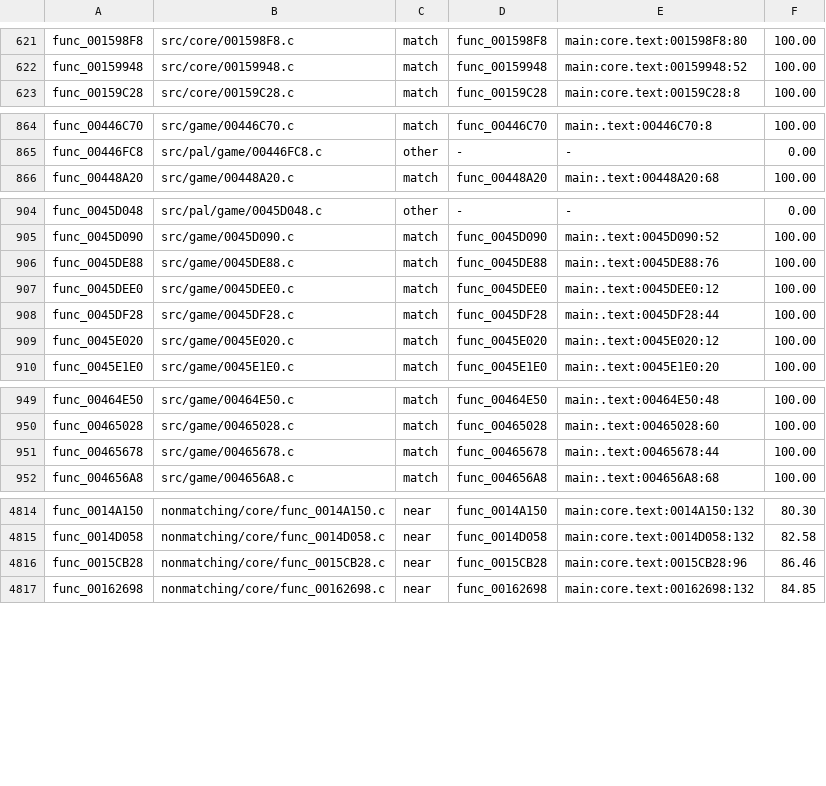
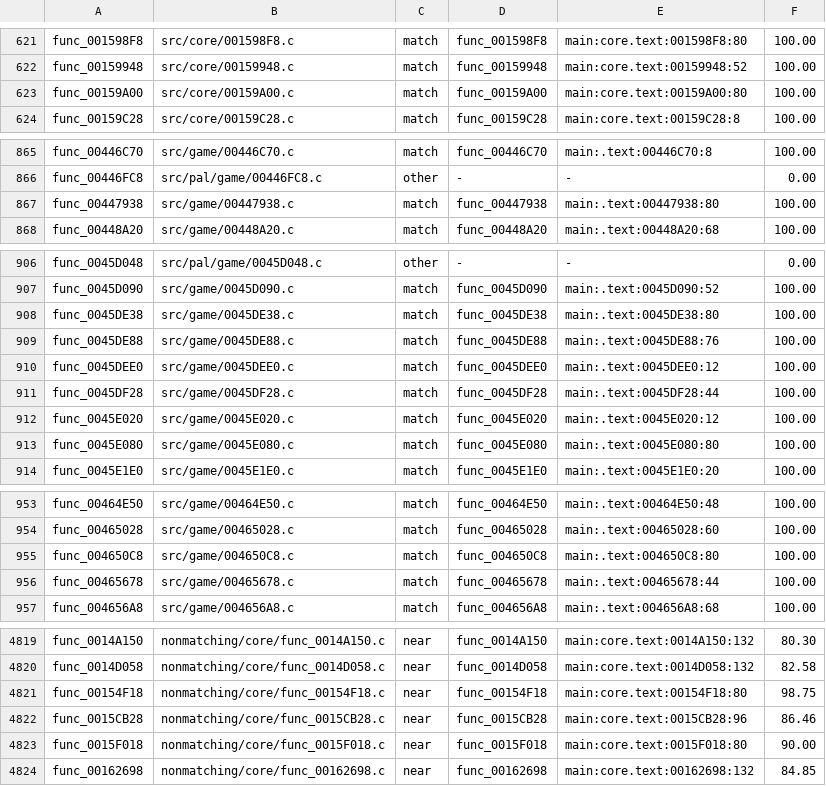
Before and after one commit to BlindFire1200/rac4-decomp, a TSV file: config/us/map.tsv, drawn as a sheet; only a part is shown, gaps mark what is left out.

```diff
--- a/config/us/map.tsv
+++ b/config/us/map.tsv
@@ -622,2 +622,3 @@ func_001598F8	src/core/001598F8.c	match	func_001598F8	main:core.text:001598F8:80
 func_00159948	src/core/00159948.c	match	func_00159948	main:core.text:00159948:52	100.00
+func_00159A00	src/core/00159A00.c	match	func_00159A00	main:core.text:00159A00:80	100.00
 func_00159C28	src/core/00159C28.c	match	func_00159C28	main:core.text:00159C28:8	100.00
@@ -865,2 +866,3 @@ func_00446C70	src/game/00446C70.c	match	func_00446C70	main:.text:00446C70:8	100.
 func_00446FC8	src/pal/game/00446FC8.c	other	-	-	0.00
+func_00447938	src/game/00447938.c	match	func_00447938	main:.text:00447938:80	100.00
 func_00448A20	src/game/00448A20.c	match	func_00448A20	main:.text:00448A20:68	100.00
@@ -905,2 +907,3 @@ func_0045D048	src/pal/game/0045D048.c	other	-	-	0.00
 func_0045D090	src/game/0045D090.c	match	func_0045D090	main:.text:0045D090:52	100.00
+func_0045DE38	src/game/0045DE38.c	match	func_0045DE38	main:.text:0045DE38:80	100.00
 func_0045DE88	src/game/0045DE88.c	match	func_0045DE88	main:.text:0045DE88:76	100.00
@@ -909,2 +912,3 @@ func_0045DF28	src/game/0045DF28.c	match	func_0045DF28	main:.text:0045DF28:44	100
 func_0045E020	src/game/0045E020.c	match	func_0045E020	main:.text:0045E020:12	100.00
+func_0045E080	src/game/0045E080.c	match	func_0045E080	main:.text:0045E080:80	100.00
 func_0045E1E0	src/game/0045E1E0.c	match	func_0045E1E0	main:.text:0045E1E0:20	100.00
@@ -950,2 +954,3 @@ func_00464E50	src/game/00464E50.c	match	func_00464E50	main:.text:00464E50:48	100
 func_00465028	src/game/00465028.c	match	func_00465028	main:.text:00465028:60	100.00
+func_004650C8	src/game/004650C8.c	match	func_004650C8	main:.text:004650C8:80	100.00
 func_00465678	src/game/00465678.c	match	func_00465678	main:.text:00465678:44	100.00
@@ -4815,3 +4820,5 @@ func_0014A150	nonmatching/core/func_0014A150.c	near	func_0014A150	main:core.text
 func_0014D058	nonmatching/core/func_0014D058.c	near	func_0014D058	main:core.text:0014D058:132	82.58
+func_00154F18	nonmatching/core/func_00154F18.c	near	func_00154F18	main:core.text:00154F18:80	98.75
 func_0015CB28	nonmatching/core/func_0015CB28.c	near	func_0015CB28	main:core.text:0015CB28:96	86.46
+func_0015F018	nonmatching/core/func_0015F018.c	near	func_0015F018	main:core.text:0015F018:80	90.00
 func_00162698	nonmatching/core/func_00162698.c	near	func_00162698	main:core.text:00162698:132	84.85
```
Also changed, not shown: config/pal/map.tsv, 11 other files.
